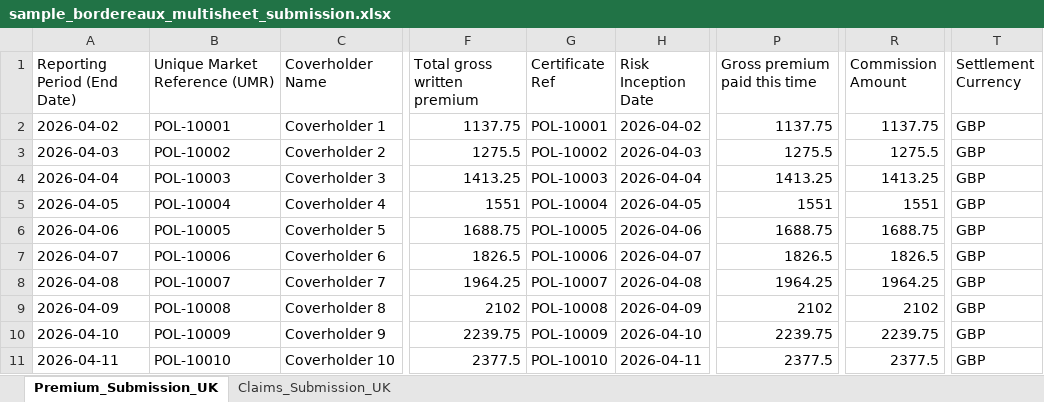
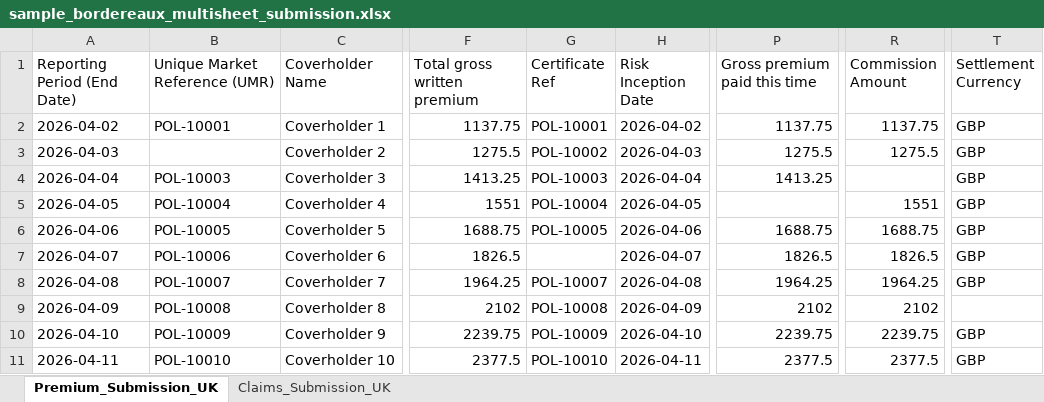
Before and after one commit to harvey-allen/bordereaux-validation, an Excel workbook: data/sample_bordereaux_multisheet_submission.xlsx, sheet Premium_Submission_UK, drawn as a sheet; only a part is shown, gaps mark what is left out; values as stored, in another font and other column widths than the file's, no borders; the diff names each change by its address in the sheet, - before the commit and + after, or states it on an @@ line.

```diff
--- a/data/sample_bordereaux_multisheet_submission.xlsx (sheet Premium_Submission_UK)
+++ b/data/sample_bordereaux_multisheet_submission.xlsx (sheet Premium_Submission_UK)
-B3 (Unique Market Reference (UMR)): POL-10002
+B3 (Unique Market Reference (UMR)): (empty)
-R4 (Commission Amount): 1413.25
+R4 (Commission Amount): (empty)
-P5 (Gross premium paid this time): 1551
+P5 (Gross premium paid this time): (empty)
-G7 (Certificate Ref): POL-10006
+G7 (Certificate Ref): (empty)
-T9 (Settlement Currency): GBP
+T9 (Settlement Currency): (empty)
```
Also changed, not shown: sheet Claims_Submission_UK, 12 other files.
